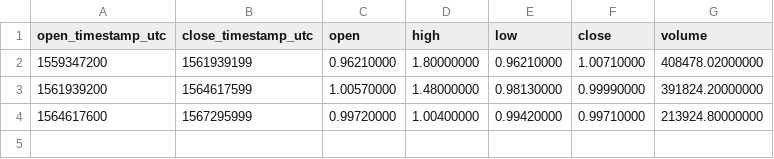
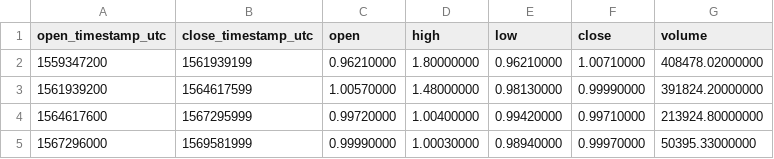
Before and after one commit to cryptobigbro/binance-USDSBUSDT, a CSV file: binance-USDSBUSDT-1M.csv, drawn as a sheet; the diff names each change by its address in the sheet, - before the commit and + after, or states it on an @@ line.

Commit message:
Update OHLCV data.

```diff
--- a/binance-USDSBUSDT-1M.csv
+++ b/binance-USDSBUSDT-1M.csv
+row 5: 1567296000 | 1569581999 | 0.99990000 | 1.00030000 | 0.98940000 | 0.99970000 | 50395.33000000
```
